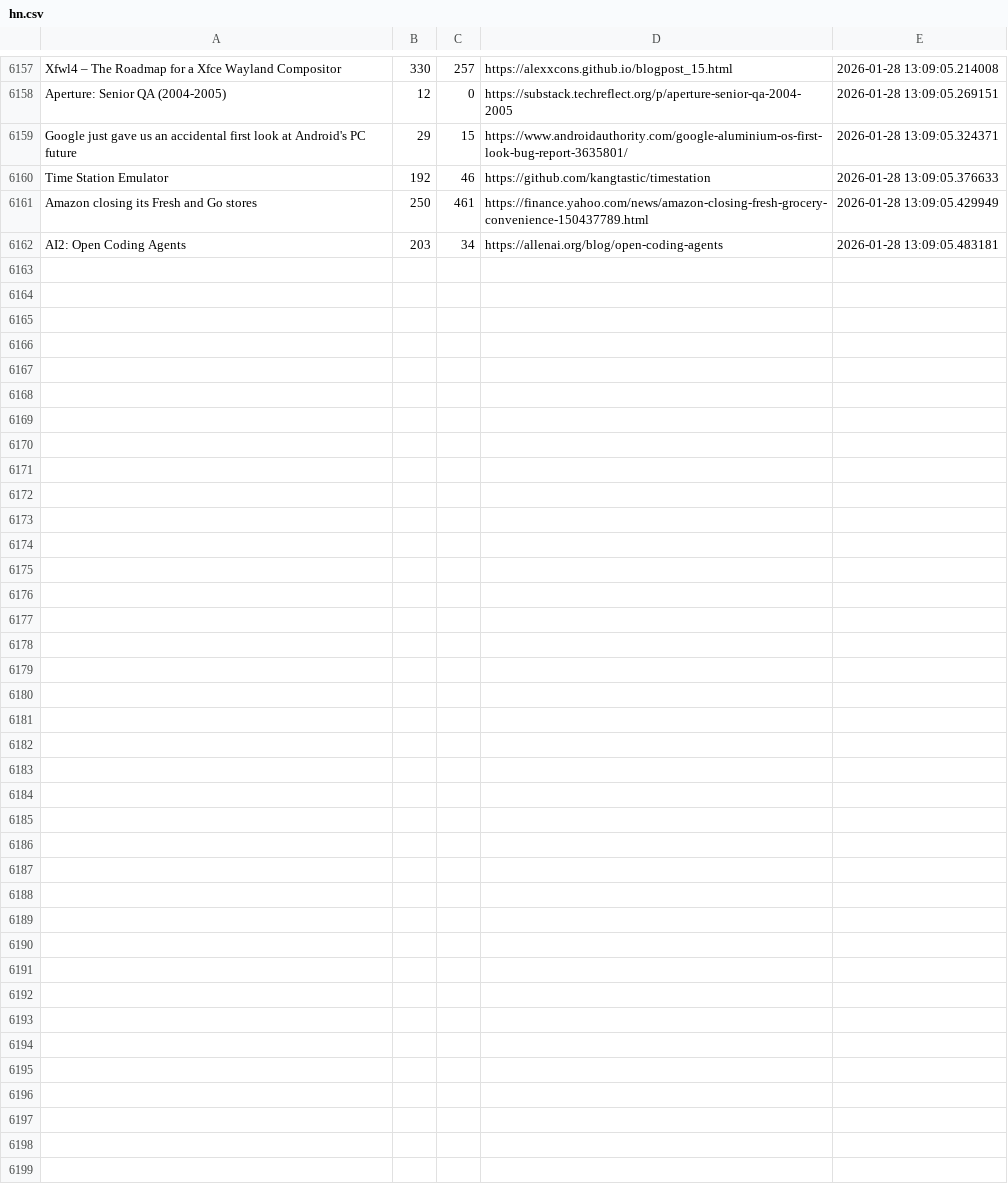
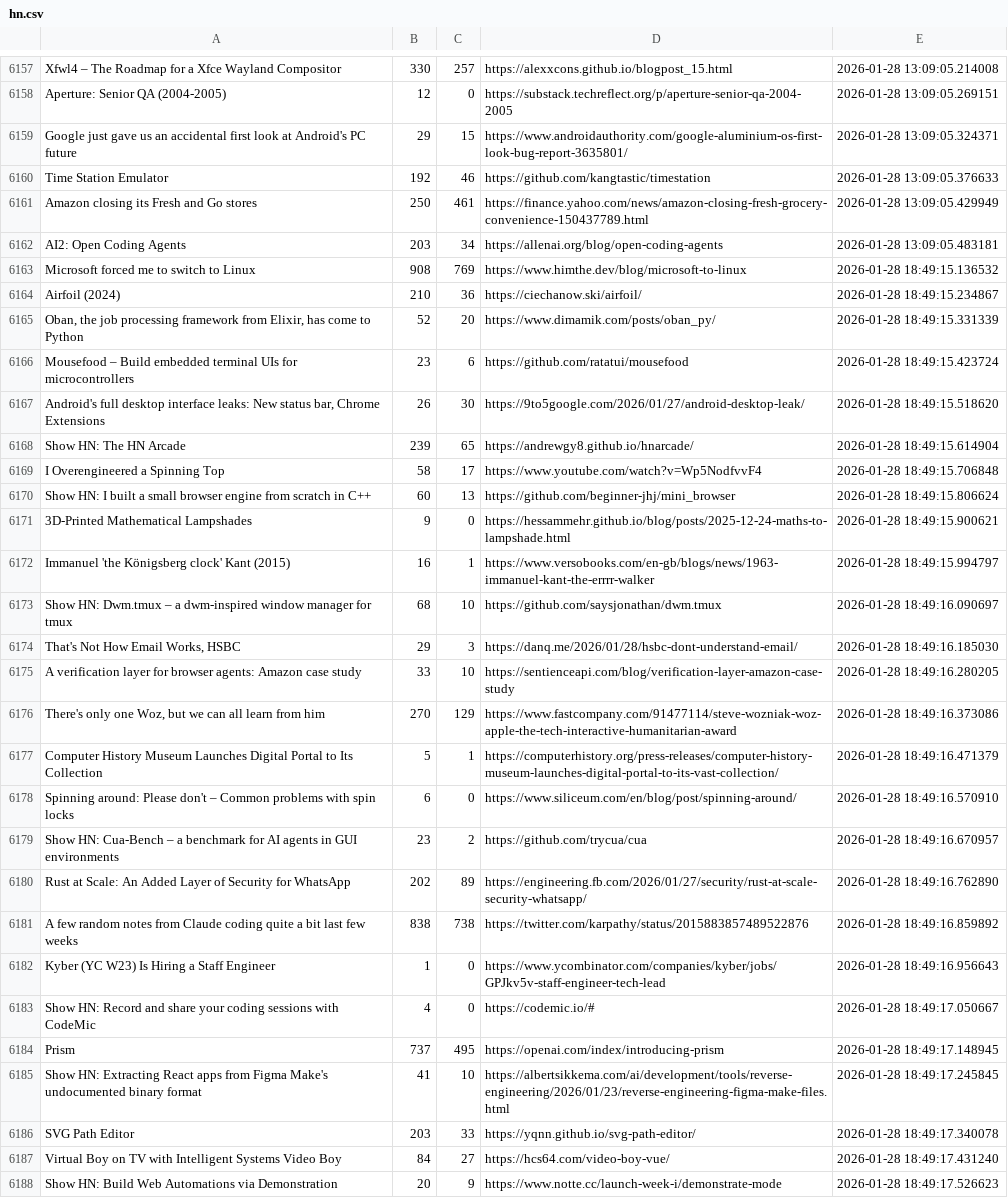
Before and after one commit to codemmaann/web-scrapping-project, a CSV file: raw_data/hn.csv, drawn as a sheet; only a part is shown, gaps mark what is left out.

```diff
--- a/raw_data/hn.csv
+++ b/raw_data/hn.csv
@@ -6162 +6162,27 @@ Amazon closing its Fresh and Go stores,250,461,https://finance.yahoo.com/news/am
 AI2: Open Coding Agents,203,34,https://allenai.org/blog/open-coding-agents,2026-01-28 13:09:05.483181
+Microsoft forced me to switch to Linux,908,769,https://www.himthe.dev/blog/microsoft-to-linux,2026-01-28 18:49:15.136532
+Airfoil (2024),210,36,https://ciechanow.ski/airfoil/,2026-01-28 18:49:15.234867
+"Oban, the job processing framework from Elixir, has come to Python",52,20,https://www.dimamik.com/posts/oban_py/,2026-01-28 18:49:15.331339
+Mousefood – Build embedded terminal UIs for microcontrollers,23,6,https://github.com/ratatui/mousefood,2026-01-28 18:49:15.423724
+"Android's full desktop interface leaks: New status bar, Chrome Extensions",26,30,https://9to5google.com/2026/01/27/android-desktop-leak/,2026-01-28 18:49:15.518620
+Show HN: The HN Arcade,239,65,https://andrewgy8.github.io/hnarcade/,2026-01-28 18:49:15.614904
+I Overengineered a Spinning Top,58,17,https://www.youtube.com/watch?v=Wp5NodfvvF4,2026-01-28 18:49:15.706848
+Show HN: I built a small browser engine from scratch in C++,60,13,https://github.com/beginner-jhj/mini_browser,2026-01-28 18:49:15.806624
+3D-Printed Mathematical Lampshades,9,0,https://hessammehr.github.io/blog/posts/2025-12-24-maths-to-lampshade.html,2026-01-28 18:49:15.900621
+Immanuel 'the Königsberg clock' Kant (2015),16,1,https://www.versobooks.com/en-gb/blogs/news/1963-immanuel-kant-the-errrr-walker,2026-01-28 18:49:15.994797
+Show HN: Dwm.tmux – a dwm-inspired window manager for tmux,68,10,https://github.com/saysjonathan/dwm.tmux,2026-01-28 18:49:16.090697
+"That's Not How Email Works, HSBC",29,3,https://danq.me/2026/01/28/hsbc-dont-understand-email/,2026-01-28 18:49:16.185030
+A verification layer for browser agents: Amazon case study,33,10,https://sentienceapi.com/blog/verification-layer-amazon-case-study,2026-01-28 18:49:16.280205
+"There's only one Woz, but we can all learn from him",270,129,https://www.fastcompany.com/91477114/steve-wozniak-woz-apple-the-tech-interactive-humanitarian-award,2026-01-28 18:49:16.373086
+Computer History Museum Launches Digital Portal to Its Collection,5,1,https://computerhistory.org/press-releases/computer-history-museum-launches-digital-portal-to-its-vast-collection/,2026-01-28 18:49:16.471379
+Spinning around: Please don't – Common problems with spin locks,6,0,https://www.siliceum.com/en/blog/post/spinning-around/,2026-01-28 18:49:16.570910
+Show HN: Cua-Bench – a benchmark for AI agents in GUI environments,23,2,https://github.com/trycua/cua,2026-01-28 18:49:16.670957
+Rust at Scale: An Added Layer of Security for WhatsApp,202,89,https://engineering.fb.com/2026/01/27/security/rust-at-scale-security-whatsapp/,2026-01-28 18:49:16.762890
+A few random notes from Claude coding quite a bit last few weeks,838,738,https://twitter.com/karpathy/status/2015883857489522876,2026-01-28 18:49:16.859892
+Kyber (YC W23) Is Hiring a Staff Engineer,1,0,https://www.ycombinator.com/companies/kyber/jobs/GPJkv5v-staff-engineer-tech-lead,2026-01-28 18:49:16.956643
+Show HN: Record and share your coding sessions with CodeMic,4,0,https://codemic.io/#,2026-01-28 18:49:17.050667
+Prism,737,495,https://openai.com/index/introducing-prism,2026-01-28 18:49:17.148945
+Show HN: Extracting React apps from Figma Make's undocumented binary format,41,10,https://albertsikkema.com/ai/development/tools/reverse-engineering/2026/01/23/reverse-engineering-figma-make-files.html,2026-01-28 18:49:17.245845
+SVG Path Editor,203,33,https://yqnn.github.io/svg-path-editor/,2026-01-28 18:49:17.340078
+Virtual Boy on TV with Intelligent Systems Video Boy,84,27,https://hcs64.com/video-boy-vue/,2026-01-28 18:49:17.431240
+Show HN: Build Web Automations via Demonstration,20,9,https://www.notte.cc/launch-week-i/demonstrate-mode,2026-01-28 18:49:17.526623
```
Also changed, not shown: clean_data/hn_cleaned.csv, clean_data/lobsters_clean.csv, 11 other files.
